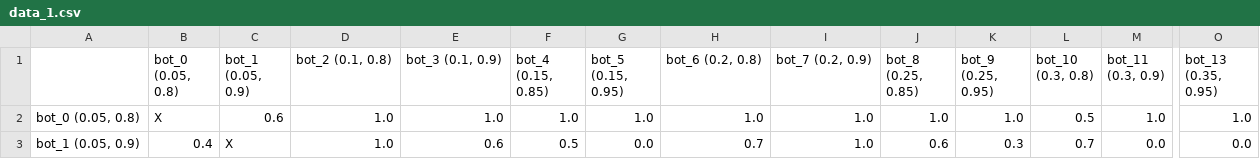
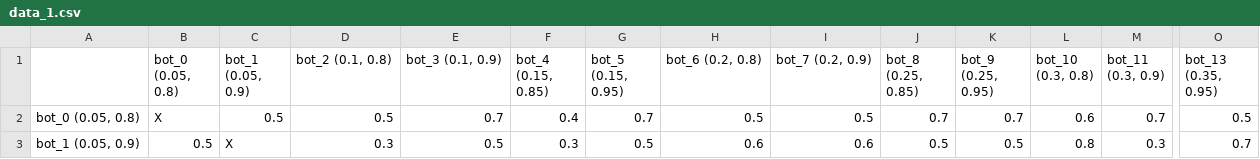
Before and after one commit to NwaSet/AIProject, a CSV file: games/cubee/data/data_1.csv, drawn as a sheet; only a part is shown, gaps mark what is left out; the diff covers the shown part only; the diff names each change by its address in the sheet, - before the commit and + after, or states it on an @@ line.

```diff
--- a/games/cubee/data/data_1.csv
+++ b/games/cubee/data/data_1.csv
-C2 (bot_1 (0.05, 0.9)): 0.6
+C2 (bot_1 (0.05, 0.9)): 0.5
-D2 (bot_2 (0.1, 0.8)): 1.0
+D2 (bot_2 (0.1, 0.8)): 0.5
-E2 (bot_3 (0.1, 0.9)): 1.0
+E2 (bot_3 (0.1, 0.9)): 0.7
-F2 (bot_4 (0.15, 0.85)): 1.0
+F2 (bot_4 (0.15, 0.85)): 0.4
-G2 (bot_5 (0.15, 0.95)): 1.0
+G2 (bot_5 (0.15, 0.95)): 0.7
-H2 (bot_6 (0.2, 0.8)): 1.0
+H2 (bot_6 (0.2, 0.8)): 0.5
-I2 (bot_7 (0.2, 0.9)): 1.0
+I2 (bot_7 (0.2, 0.9)): 0.5
-J2 (bot_8 (0.25, 0.85)): 1.0
+J2 (bot_8 (0.25, 0.85)): 0.7
-K2 (bot_9 (0.25, 0.95)): 1.0
+K2 (bot_9 (0.25, 0.95)): 0.7
-L2 (bot_10 (0.3, 0.8)): 0.5
+L2 (bot_10 (0.3, 0.8)): 0.6
-M2 (bot_11 (0.3, 0.9)): 1.0
+M2 (bot_11 (0.3, 0.9)): 0.7
-O2 (bot_13 (0.35, 0.95)): 1.0
+O2 (bot_13 (0.35, 0.95)): 0.5
-B3 (bot_0 (0.05, 0.8)): 0.4
+B3 (bot_0 (0.05, 0.8)): 0.5
-D3 (bot_2 (0.1, 0.8)): 1.0
+D3 (bot_2 (0.1, 0.8)): 0.3
-E3 (bot_3 (0.1, 0.9)): 0.6
+E3 (bot_3 (0.1, 0.9)): 0.5
-F3 (bot_4 (0.15, 0.85)): 0.5
+F3 (bot_4 (0.15, 0.85)): 0.3
-G3 (bot_5 (0.15, 0.95)): 0.0
+G3 (bot_5 (0.15, 0.95)): 0.5
-H3 (bot_6 (0.2, 0.8)): 0.7
+H3 (bot_6 (0.2, 0.8)): 0.6
-I3 (bot_7 (0.2, 0.9)): 1.0
+I3 (bot_7 (0.2, 0.9)): 0.6
-J3 (bot_8 (0.25, 0.85)): 0.6
+J3 (bot_8 (0.25, 0.85)): 0.5
-K3 (bot_9 (0.25, 0.95)): 0.3
+K3 (bot_9 (0.25, 0.95)): 0.5
-L3 (bot_10 (0.3, 0.8)): 0.7
+L3 (bot_10 (0.3, 0.8)): 0.8
-M3 (bot_11 (0.3, 0.9)): 0.0
+M3 (bot_11 (0.3, 0.9)): 0.3
-O3 (bot_13 (0.35, 0.95)): 0.0
+O3 (bot_13 (0.35, 0.95)): 0.7
```
Also changed, not shown: 144 edited cells elsewhere in this file, 6 other files.
